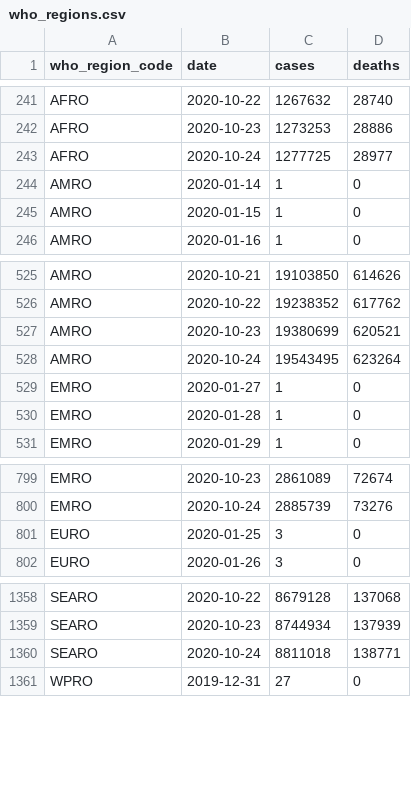
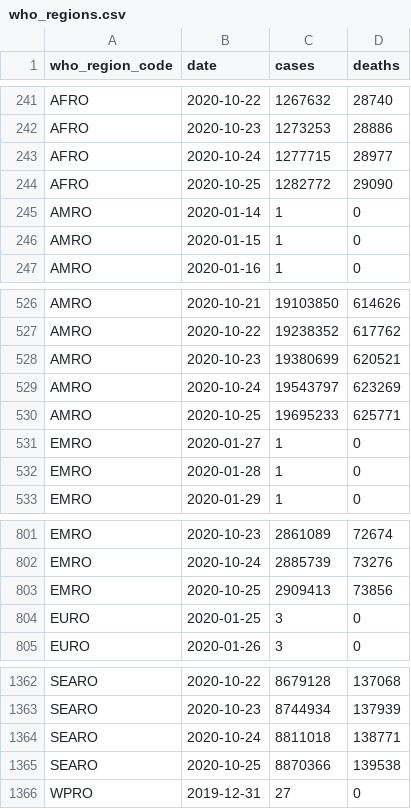
Before and after one commit to covid-open-data/xform-casecount-ecdc, a CSV file: output/who_regions.csv, drawn as a sheet; only a part is shown, gaps mark what is left out; the diff covers the shown part only.

```diff
--- a/output/who_regions.csv
+++ b/output/who_regions.csv
@@ -242,3 +242,4 @@ AFRO,2020-10-22,1267632,28740
 AFRO,2020-10-23,1273253,28886
-AFRO,2020-10-24,1277725,28977
+AFRO,2020-10-24,1277715,28977
+AFRO,2020-10-25,1282772,29090
 AMRO,2020-01-14,1,0
@@ -527,3 +528,4 @@ AMRO,2020-10-22,19238352,617762
 AMRO,2020-10-23,19380699,620521
-AMRO,2020-10-24,19543495,623264
+AMRO,2020-10-24,19543797,623269
+AMRO,2020-10-25,19695233,625771
 EMRO,2020-01-27,1,0
@@ -800,2 +802,3 @@ EMRO,2020-10-23,2861089,72674
 EMRO,2020-10-24,2885739,73276
+EMRO,2020-10-25,2909413,73856
 EURO,2020-01-25,3,0
@@ -1360,2 +1364,3 @@ SEARO,2020-10-23,8744934,137939
 SEARO,2020-10-24,8811018,138771
+SEARO,2020-10-25,8870366,139538
 WPRO,2019-12-31,27,0
```
Also changed, not shown: 2 added rows and 22 edited cells elsewhere in this file, output/continents.csv, output/global.csv, 1 other file.
